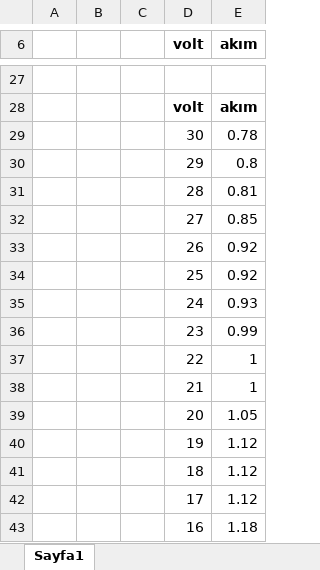
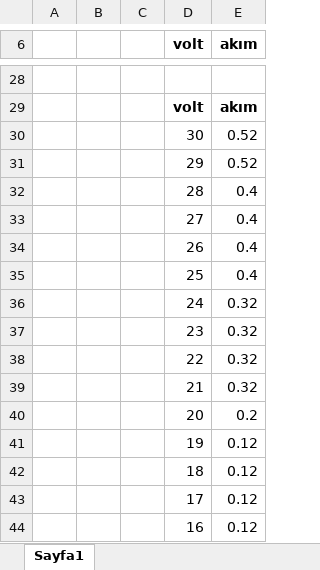
Before and after one commit to coskunergan/ArduLabPowerSupply, an Excel workbook: current_offset_calibration.xlsx, sheet Sayfa1, drawn as a sheet; only a part is shown, gaps mark what is left out; values as stored, in another font and other column widths than the file's, no borders; charts and pictures not drawn; addresses are those after the commit; the diff covers the shown part only; the diff names each change by its address in the sheet, - before the commit and + after, or states it on an @@ line.

```diff
--- a/current_offset_calibration.xlsx (sheet Sayfa1)
+++ b/current_offset_calibration.xlsx (sheet Sayfa1)
-E30 (akım): 0.78
+E30 (akım): 0.52
-E31 (akım): 0.8
+E31 (akım): 0.52
-E32 (akım): 0.81
+E32 (akım): 0.4
-E33 (akım): 0.85
+E33 (akım): 0.4
-E34:E35 (akım): 0.92
+E34:E35 (akım): 0.4
-E36 (akım): 0.93
+E36 (akım): 0.32
-E37 (akım): 0.99
+E37 (akım): 0.32
-E38:E39 (akım): 1
+E38:E39 (akım): 0.32
-E40 (akım): 1.05
+E40 (akım): 0.2
-E41:E43 (akım): 1.12
+E41:E43 (akım): 0.12
-E44 (akım): 1.18
+E44 (akım): 0.12
```
Also changed, not shown: 18 added rows and 17 removed rows elsewhere in this sheet, charts or pictures, 1 other file.
